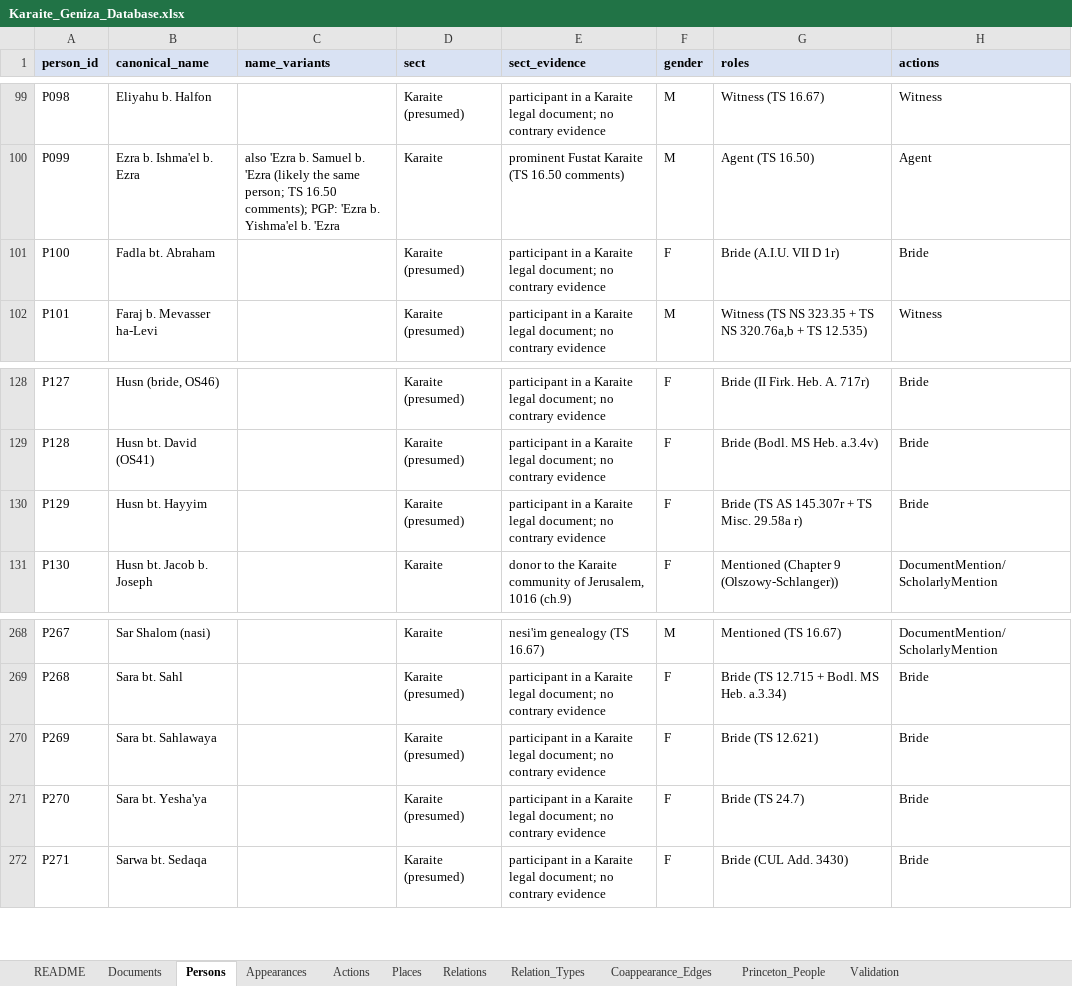
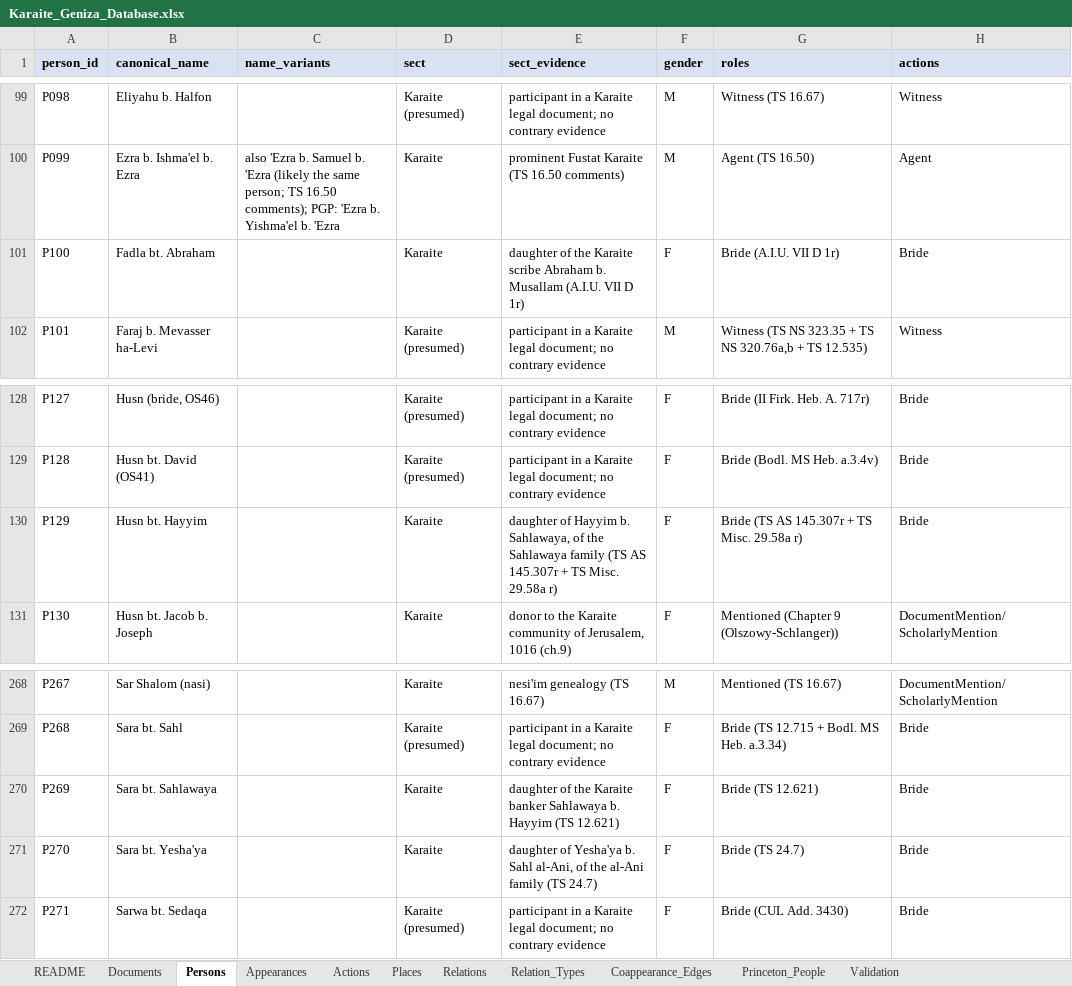
Before and after one commit to Kashi-Noam/karaite-social-networks, an Excel workbook: dataset/Karaite_Geniza_Database.xlsx, sheet Persons, drawn as a sheet; only a part is shown, gaps mark what is left out; values as stored, in another font and other column widths than the file's, no borders; the diff names each change by its address in the sheet, - before the commit and + after, or states it on an @@ line.

Commit message:
Identify four brides explicitly: descent counts as sect evidence
Sara bt. Yesha'ya, Sara bt. Sahlawaya, Husn bt. Hayyim and Fadla bt.
Abraham were coded "Karaite (presumed)" — the default for anyone appearing
in a Karaite legal document — even though each is the daughter of a man the
dataset identifies explicitly as Karaite, with a father_of relation recorded
in relations.csv and attested in the document itself. TS 24.7 names Sara as
"bt. Yesha'ya b. Sahl al-Ani" while coding her father, grandfather, uncle and
cousin as al-'Ani Karaites on that same shelfmark.

The rule was already in use for sons ("son of Sahlawaya") and for some
daughters ("daughter of the nasi Hizkiyahu"); it was simply not applied
consistently, and every case it missed happened to be a woman. No parent and
child of different sects appear anywhere in the corpus, so descent within a
named family is evidence rather than assumption.

Effect: 75 -> 79 explicit Karaites, 223 -> 219 presumed. Explicit
identification among women rises from 15% to 23% (men: 32%). No edge,
centrality, community or path value changes; the paper text and its three
figures are byte-identical. README documents the rule and the residual
imbalance it does not fix.

```diff
--- a/dataset/Karaite_Geniza_Database.xlsx (sheet Persons)
+++ b/dataset/Karaite_Geniza_Database.xlsx (sheet Persons)
-D101 (sect): Karaite (presumed)
+D101 (sect): Karaite
-E101 (sect_evidence): participant in a Karaite legal document; no contrary evidence
+E101 (sect_evidence): daughter of the Karaite scribe Abraham b. Musallam (A.I.U. VII D 1r)
-D130 (sect): Karaite (presumed)
+D130 (sect): Karaite
-E130 (sect_evidence): participant in a Karaite legal document; no contrary evidence
+E130 (sect_evidence): daughter of Hayyim b. Sahlawaya, of the Sahlawaya family (TS AS 145.307r + TS Misc. 29.58a r)
-D270:D271 (sect): Karaite (presumed)
+D270:D271 (sect): Karaite
-E270 (sect_evidence): participant in a Karaite legal document; no contrary evidence
+E270 (sect_evidence): daughter of the Karaite banker Sahlawaya b. Hayyim (TS 12.621)
-E271 (sect_evidence): participant in a Karaite legal document; no contrary evidence
+E271 (sect_evidence): daughter of Yesha'ya b. Sahl al-Ani, of the al-Ani family (TS 24.7)
```
Also changed, not shown: sheet Validation, 27 other files.
